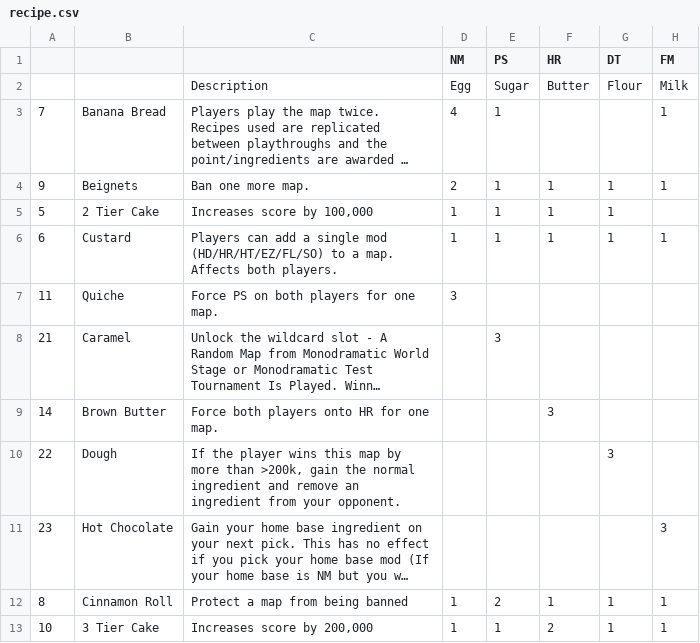
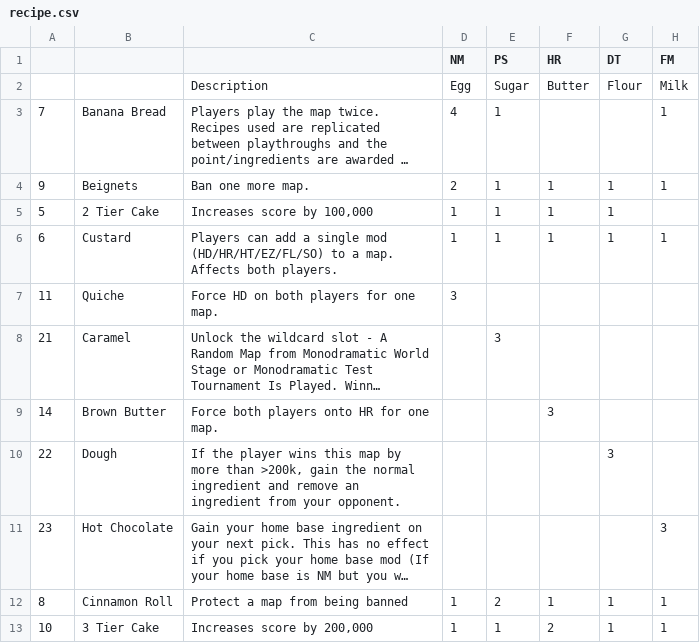
Before and after one commit to mws2025/mws-ref-dashboard, a CSV file: recipe.csv, drawn as a sheet; only a part is shown; long unchanged cells end in …; the diff names each change by its address in the sheet, - before the commit and + after, or states it on an @@ line.

Commit message:
fix live match scoring and recipe order

```diff
--- a/recipe.csv
+++ b/recipe.csv
-C7: Force PS on both players for one map.
+C7: Force HD on both players for one map.
```
Also changed, not shown: 11 other files.
